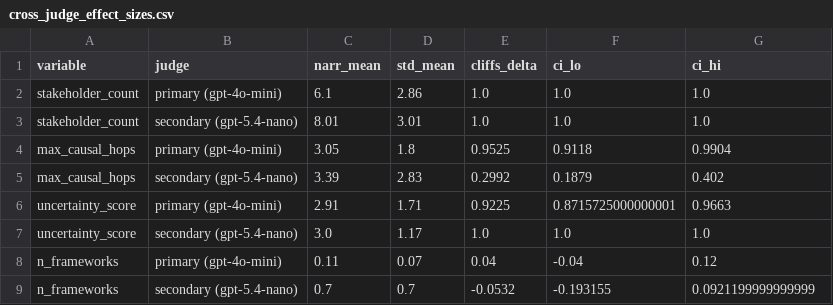
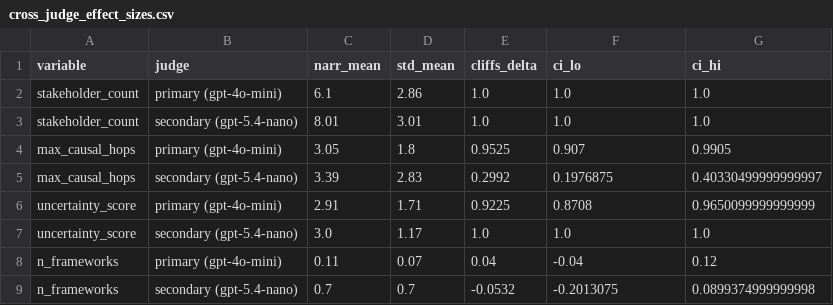
Before and after one commit to PatrickAllenCooper/ANI_Computational_Narratology, a CSV file: divergence_study_outputs/cross_judge_effect_sizes.csv, drawn as a sheet.

```diff
--- a/divergence_study_outputs/cross_judge_effect_sizes.csv
+++ b/divergence_study_outputs/cross_judge_effect_sizes.csv
@@ -3,7 +3,7 @@ stakeholder_count,primary (gpt-4o-mini),6.1,2.86,1.0,1.0,1.0
 stakeholder_count,secondary (gpt-5.4-nano),8.01,3.01,1.0,1.0,1.0
-max_causal_hops,primary (gpt-4o-mini),3.05,1.8,0.9525,0.9118,0.9904
-max_causal_hops,secondary (gpt-5.4-nano),3.39,2.83,0.2992,0.1879,0.402
-uncertainty_score,primary (gpt-4o-mini),2.91,1.71,0.9225,0.8715725000000001,0.9663
+max_causal_hops,primary (gpt-4o-mini),3.05,1.8,0.9525,0.907,0.9905
+max_causal_hops,secondary (gpt-5.4-nano),3.39,2.83,0.2992,0.1976875,0.40330499999999997
+uncertainty_score,primary (gpt-4o-mini),2.91,1.71,0.9225,0.8708,0.9650099999999999
 uncertainty_score,secondary (gpt-5.4-nano),3.0,1.17,1.0,1.0,1.0
 n_frameworks,primary (gpt-4o-mini),0.11,0.07,0.04,-0.04,0.12
-n_frameworks,secondary (gpt-5.4-nano),0.7,0.7,-0.0532,-0.193155,0.0921199999999999
+n_frameworks,secondary (gpt-5.4-nano),0.7,0.7,-0.0532,-0.2013075,0.0899374999999998
```
Also changed, not shown: divergence_study_outputs/cross_generator_tier1.csv, divergence_study_outputs/length_residualized_effects.csv, 56 other files.
